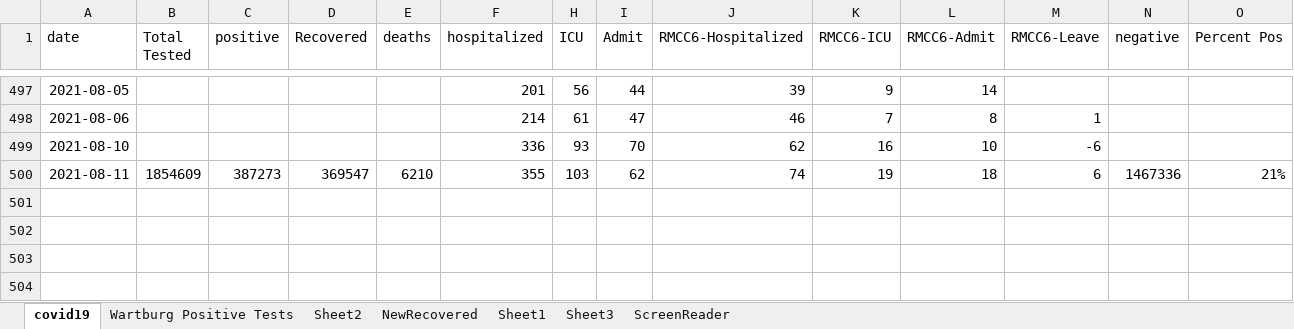
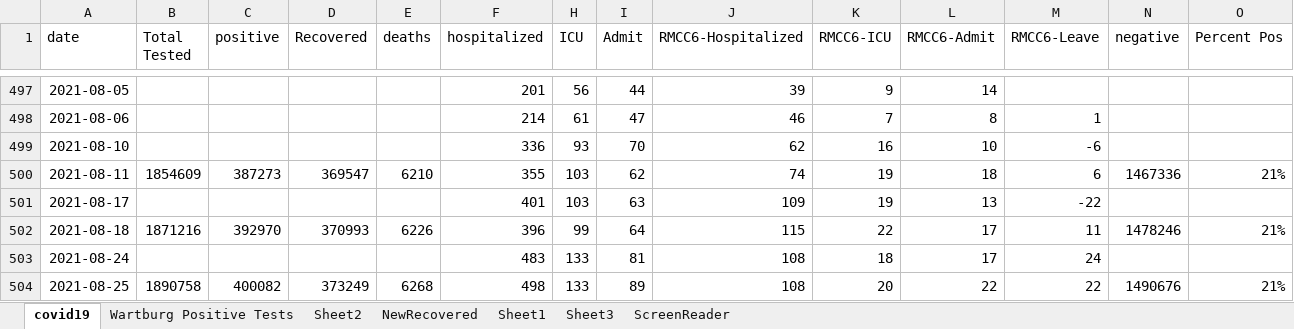
Before and after one commit to mbirgen/COVID19, an Excel workbook: covid19.xlsx, sheet covid19, drawn as a sheet; only a part is shown, gaps mark what is left out; values as stored, in another font and other column widths than the file's, no borders; conditional formats not drawn; rows hold the shown columns only; the diff names each change by its address in the sheet, - before the commit and + after, or states it on an @@ line.

Commit message:
08-25-2021 Data

```diff
--- a/covid19.xlsx (sheet covid19)
+++ b/covid19.xlsx (sheet covid19)
+row 501: 2021-08-17 |  |  |  |  | 401 | 103 | 63 | 109 | 19 | 13 | -22
+row 502: 2021-08-18 | 1871216 | 392970 | 370993 | 6226 | 396 | 99 | 64 | 115 | 22 | 17 | 11 | 1478246 | 21%
+row 503: 2021-08-24 |  |  |  |  | 483 | 133 | 81 | 108 | 18 | 17 | 24
+row 504: 2021-08-25 | 1890758 | 400082 | 373249 | 6268 | 498 | 133 | 89 | 108 | 20 | 22 | 22 | 1490676 | 21%
```
Also changed, not shown: sheet Sheet2, 28 other files.
